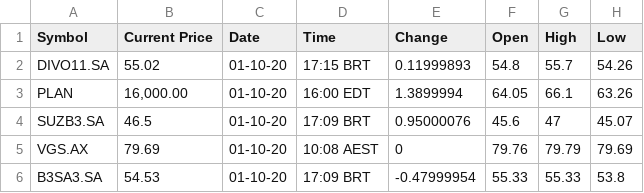
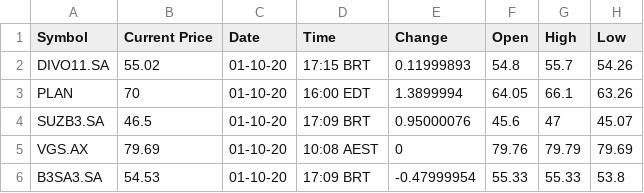
Before and after one commit to paolovm/AnaplanConnector, a CSV file: quotes.csv, drawn as a sheet; only a part is shown; the diff names each change by its address in the sheet, - before the commit and + after, or states it on an @@ line.

```diff
--- a/quotes.csv
+++ b/quotes.csv
-B3 (Current Price): 16,000.00
+B3 (Current Price): 70
```
Also changed, not shown: 2 other files.
